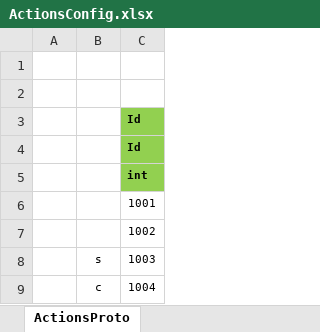
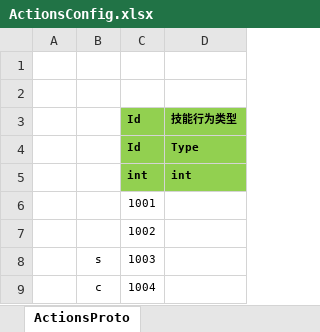
Before and after one commit to Liang-TY/ET-SkillSystem, an Excel workbook: Unity/Assets/Config/Excel/ActionsConfig.xlsx, sheet ActionsProto, drawn as a sheet; values as stored, in another font and other column widths than the file's, no borders; the diff names each change by its address in the sheet, - before the commit and + after, or states it on an @@ line.

```diff
--- a/Unity/Assets/Config/Excel/ActionsConfig.xlsx (sheet ActionsProto)
+++ b/Unity/Assets/Config/Excel/ActionsConfig.xlsx (sheet ActionsProto)
+column D, rows 3-5: 技能行为类型 | Type | int
```
Also changed, not shown: 20 other files.
